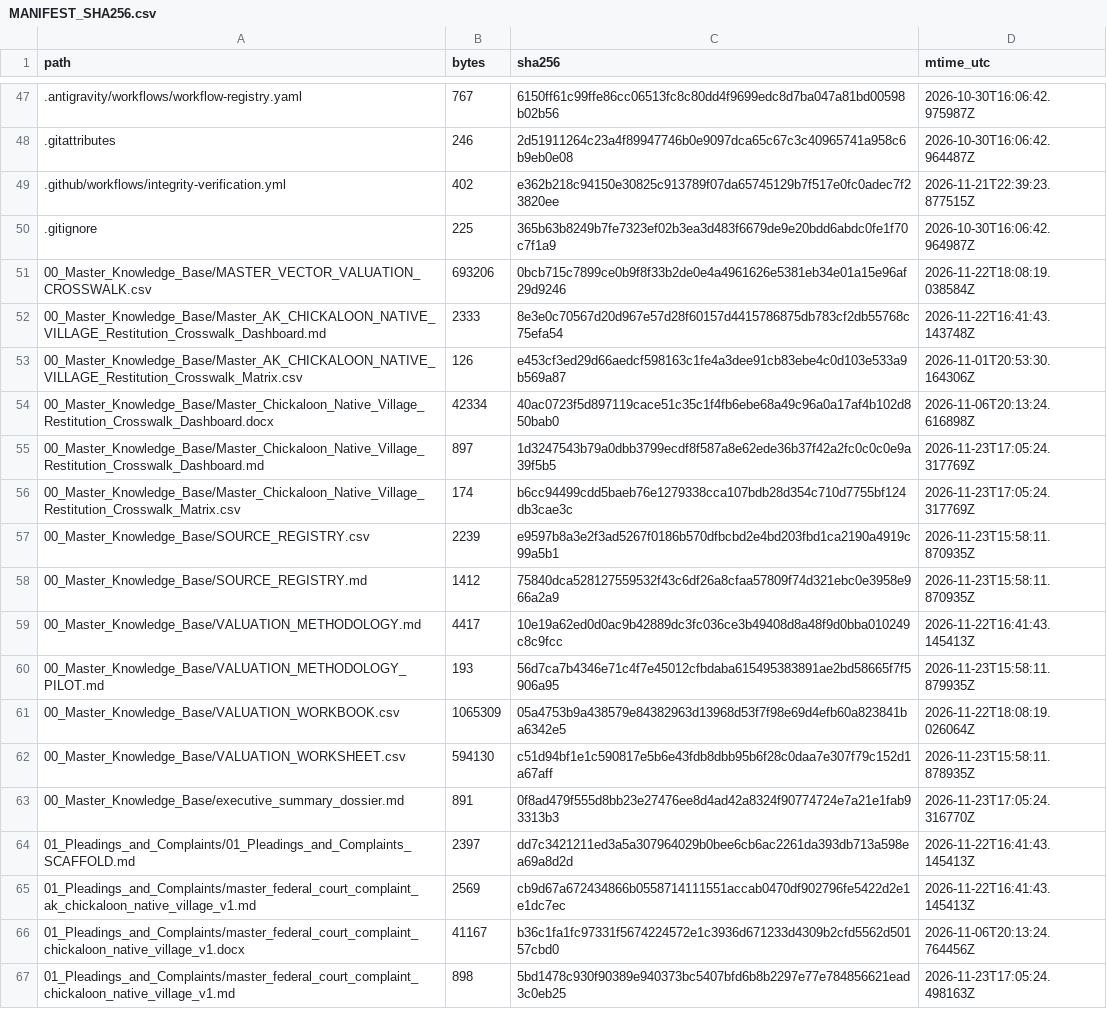
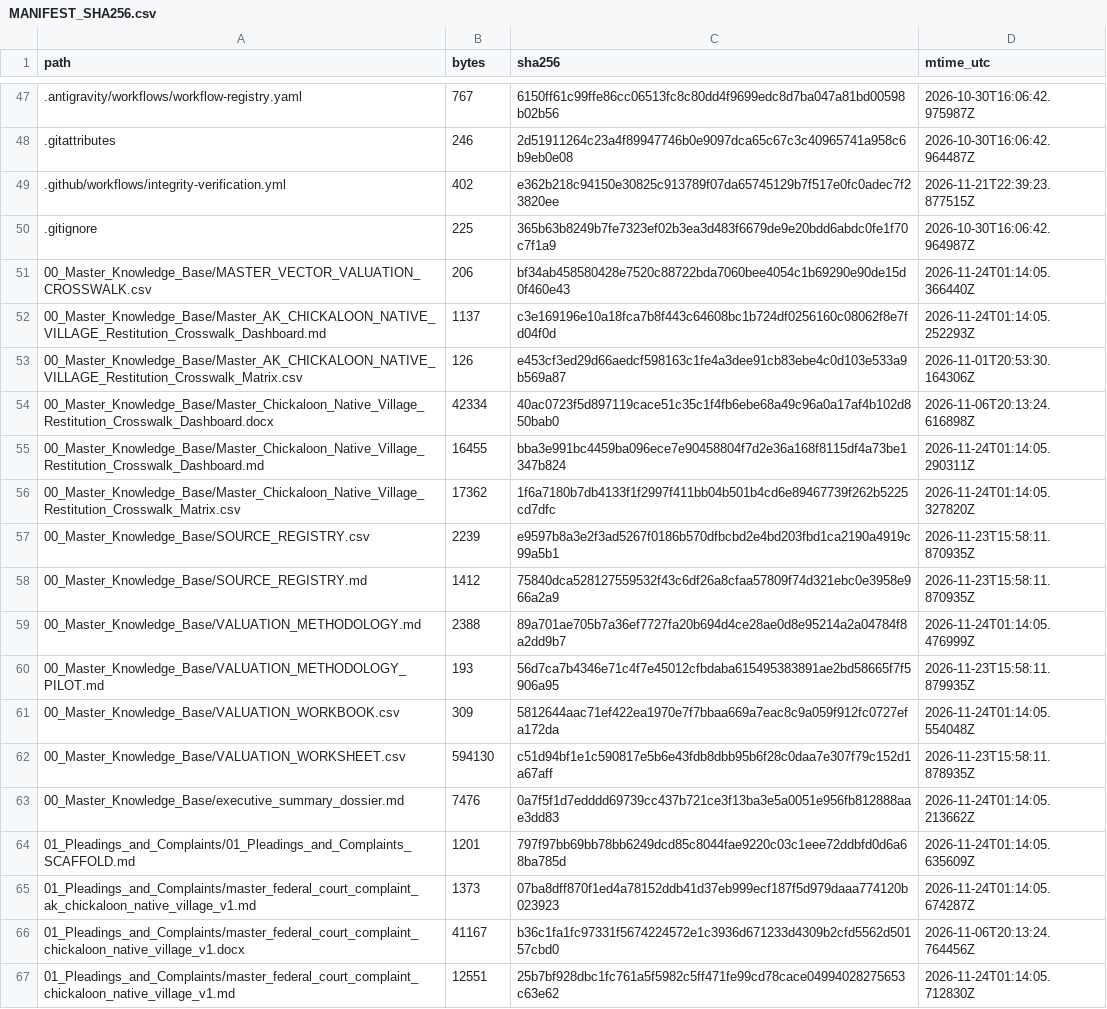
Before and after one commit to GlobalRestitutionAlliance/turtle-island-us-ak-chickaloon-native-village-master-litigation, a CSV file: 99_Archives_and_Manifests/MANIFEST_SHA256.csv, drawn as a sheet; only a part is shown, gaps mark what is left out; the diff covers the shown part only.

```diff
--- a/99_Archives_and_Manifests/MANIFEST_SHA256.csv
+++ b/99_Archives_and_Manifests/MANIFEST_SHA256.csv
@@ -50,18 +50,18 @@ path,bytes,sha256,mtime_utc
 .gitignore,225,365b63b8249b7fe7323ef02b3ea3d483f6679de9e20bdd6abdc0fe1f70c7f1a9,2026-10-30T16:06:42.964987Z
-00_Master_Knowledge_Base/MASTER_VECTOR_VALUATION_CROSSWALK.csv,693206,0bcb715c7899ce0b9f8f33b2de0e4a4961626e5381eb34e01a15e96af29d9246,2026-11-22T18:08:19.038584Z
-00_Master_Knowledge_Base/Master_AK_CHICKALOON_NATIVE_VILLAGE_Restitution_Crosswalk_Dashboard.md,2333,8e3e0c70567d20d967e57d28f60157d4415786875db783cf2db55768c75efa54,2026-11-22T16:41:43.143748Z
+00_Master_Knowledge_Base/MASTER_VECTOR_VALUATION_CROSSWALK.csv,206,bf34ab458580428e7520c88722bda7060bee4054c1b69290e90de15d0f460e43,2026-11-24T01:14:05.366440Z
+00_Master_Knowledge_Base/Master_AK_CHICKALOON_NATIVE_VILLAGE_Restitution_Crosswalk_Dashboard.md,1137,c3e169196e10a18fca7b8f443c64608bc1b724df0256160c08062f8e7fd04f0d,2026-11-24T01:14:05.252293Z
 00_Master_Knowledge_Base/Master_AK_CHICKALOON_NATIVE_VILLAGE_Restitution_Crosswalk_Matrix.csv,126,e453cf3ed29d66aedcf598163c1fe4a3dee91cb83ebe4c0d103e533a9b569a87,2026-11-01T20:53:30.164306Z
 00_Master_Knowledge_Base/Master_Chickaloon_Native_Village_Restitution_Crosswalk_Dashboard.docx,42334,40ac0723f5d897119cace51c35c1f4fb6ebe68a49c96a0a17af4b102d850bab0,2026-11-06T20:13:24.616898Z
-00_Master_Knowledge_Base/Master_Chickaloon_Native_Village_Restitution_Crosswalk_Dashboard.md,897,1d3247543b79a0dbb3799ecdf8f587a8e62ede36b37f42a2fc0c0c0e9a39f5b5,2026-11-23T17:05:24.317769Z
-00_Master_Knowledge_Base/Master_Chickaloon_Native_Village_Restitution_Crosswalk_Matrix.csv,174,b6cc94499cdd5baeb76e1279338cca107bdb28d354c710d7755bf124db3cae3c,2026-11-23T17:05:24.317769Z
+00_Master_Knowledge_Base/Master_Chickaloon_Native_Village_Restitution_Crosswalk_Dashboard.md,16455,bba3e991bc4459ba096ece7e90458804f7d2e36a168f8115df4a73be1347b824,2026-11-24T01:14:05.290311Z
+00_Master_Knowledge_Base/Master_Chickaloon_Native_Village_Restitution_Crosswalk_Matrix.csv,17362,1f6a7180b7db4133f1f2997f411bb04b501b4cd6e89467739f262b5225cd7dfc,2026-11-24T01:14:05.327820Z
 00_Master_Knowledge_Base/SOURCE_REGISTRY.csv,2239,e9597b8a3e2f3ad5267f0186b570dfbcbd2e4bd203fbd1ca2190a4919c99a5b1,2026-11-23T15:58:11.870935Z
 00_Master_Knowledge_Base/SOURCE_REGISTRY.md,1412,75840dca528127559532f43c6df26a8cfaa57809f74d321ebc0e3958e966a2a9,2026-11-23T15:58:11.870935Z
-00_Master_Knowledge_Base/VALUATION_METHODOLOGY.md,4417,10e19a62ed0d0ac9b42889dc3fc036ce3b49408d8a48f9d0bba010249c8c9fcc,2026-11-22T16:41:43.145413Z
+00_Master_Knowledge_Base/VALUATION_METHODOLOGY.md,2388,89a701ae705b7a36ef7727fa20b694d4ce28ae0d8e95214a2a04784f8a2dd9b7,2026-11-24T01:14:05.476999Z
 00_Master_Knowledge_Base/VALUATION_METHODOLOGY_PILOT.md,193,56d7ca7b4346e71c4f7e45012cfbdaba615495383891ae2bd58665f7f5906a95,2026-11-23T15:58:11.879935Z
-00_Master_Knowledge_Base/VALUATION_WORKBOOK.csv,1065309,05a4753b9a438579e84382963d13968d53f7f98e69d4efb60a823841ba6342e5,2026-11-22T18:08:19.026064Z
+00_Master_Knowledge_Base/VALUATION_WORKBOOK.csv,309,5812644aac71ef422ea1970e7f7bbaa669a7eac8c9a059f912fc0727efa172da,2026-11-24T01:14:05.554048Z
 00_Master_Knowledge_Base/VALUATION_WORKSHEET.csv,594130,c51d94bf1e1c590817e5b6e43fdb8dbb95b6f28c0daa7e307f79c152d1a67aff,2026-11-23T15:58:11.878935Z
-00_Master_Knowledge_Base/executive_summary_dossier.md,891,0f8ad479f555d8bb23e27476ee8d4ad42a8324f90774724e7a21e1fab93313b3,2026-11-23T17:05:24.316770Z
-01_Pleadings_and_Complaints/01_Pleadings_and_Complaints_SCAFFOLD.md,2397,dd7c3421211ed3a5a307964029b0bee6cb6ac2261da393db713a598ea69a8d2d,2026-11-22T16:41:43.145413Z
-01_Pleadings_and_Complaints/master_federal_court_complaint_ak_chickaloon_native_village_v1.md,2569,cb9d67a672434866b0558714111551accab0470df902796fe5422d2e1e1dc7ec,2026-11-22T16:41:43.145413Z
+00_Master_Knowledge_Base/executive_summary_dossier.md,7476,0a7f5f1d7edddd69739cc437b721ce3f13ba3e5a0051e956fb812888aae3dd83,2026-11-24T01:14:05.213662Z
+01_Pleadings_and_Complaints/01_Pleadings_and_Complaints_SCAFFOLD.md,1201,797f97bb69bb78bb6249dcd85c8044fae9220c03c1eee72ddbfd0d6a68ba785d,2026-11-24T01:14:05.635609Z
+01_Pleadings_and_Complaints/master_federal_court_complaint_ak_chickaloon_native_village_v1.md,1373,07ba8dff870f1ed4a78152ddb41d37eb999ecf187f5d979daaa774120b023923,2026-11-24T01:14:05.674287Z
 01_Pleadings_and_Complaints/master_federal_court_complaint_chickaloon_native_village_v1.docx,41167,b36c1fa1fc97331f5674224572e1c3936d671233d4309b2cfd5562d50157cbd0,2026-11-06T20:13:24.764456Z
-01_Pleadings_and_Complaints/master_federal_court_complaint_chickaloon_native_village_v1.md,898,5bd1478c930f90389e940373bc5407bfd6b8b2297e77e784856621ead3c0eb25,2026-11-23T17:05:24.498163Z
+01_Pleadings_and_Complaints/master_federal_court_complaint_chickaloon_native_village_v1.md,12551,25b7bf928dbc1fc761a5f5982c5ff471fe99cd78cace04994028275653c63e62,2026-11-24T01:14:05.712830Z
```
Also changed, not shown: 80 edited cells elsewhere in this file, 37 other files.
